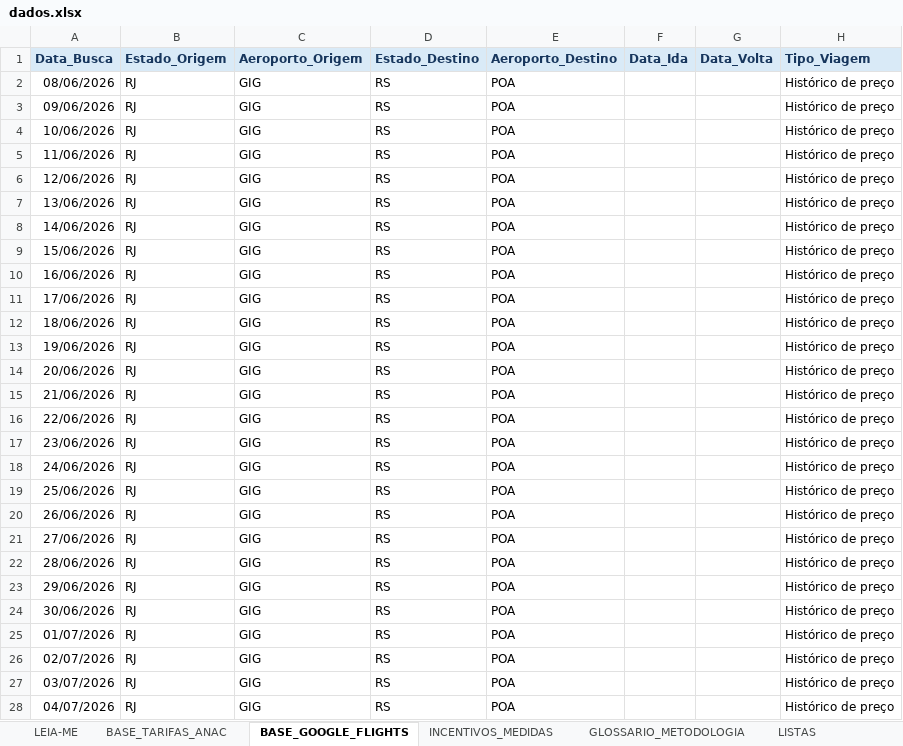
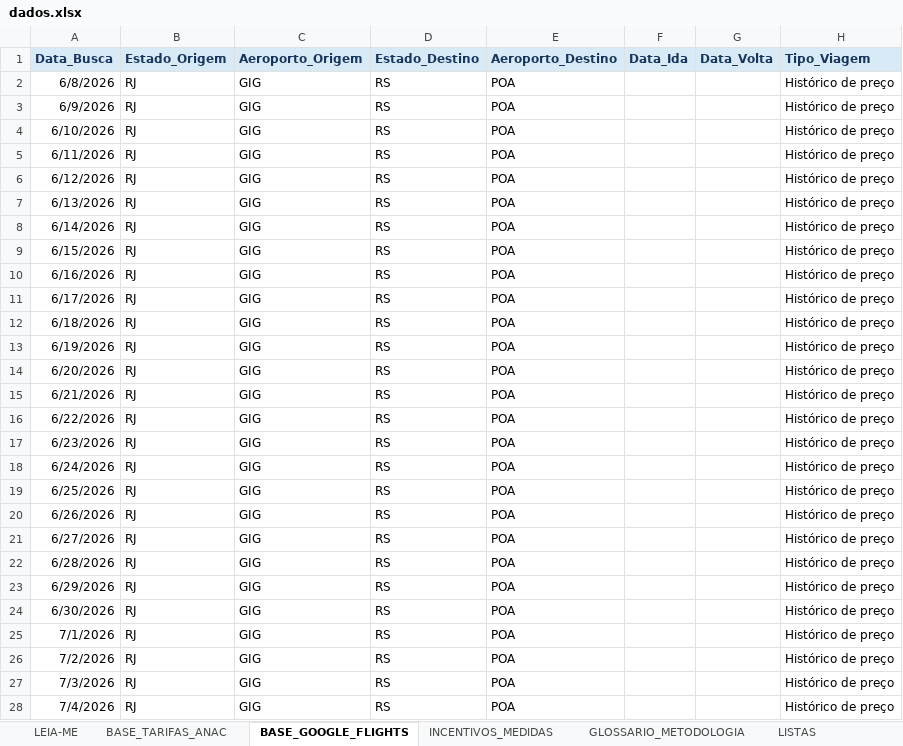
Before and after one commit to emillyvianabr/monitor-tarifas, an Excel workbook: data/dados.xlsx, sheet BASE_GOOGLE_FLIGHTS, drawn as a sheet; only a part is shown; values as stored, in another font and other column widths than the file's, no borders; conditional formats and table styles not drawn; the diff covers the shown part only; the diff names each change by its address in the sheet, - before the commit and + after, or states it on an @@ line.

```diff
--- a/data/dados.xlsx (sheet BASE_GOOGLE_FLIGHTS)
+++ b/data/dados.xlsx (sheet BASE_GOOGLE_FLIGHTS)
-A2 (Data_Busca): 08/06/2026
+A2 (Data_Busca): 6/8/2026
-A3 (Data_Busca): 09/06/2026
+A3 (Data_Busca): 6/9/2026
-A4 (Data_Busca): 10/06/2026
+A4 (Data_Busca): 6/10/2026
-A5 (Data_Busca): 11/06/2026
+A5 (Data_Busca): 6/11/2026
-A6 (Data_Busca): 12/06/2026
+A6 (Data_Busca): 6/12/2026
-A7 (Data_Busca): 13/06/2026
+A7 (Data_Busca): 6/13/2026
-A8 (Data_Busca): 14/06/2026
+A8 (Data_Busca): 6/14/2026
-A9 (Data_Busca): 15/06/2026
+A9 (Data_Busca): 6/15/2026
-A10 (Data_Busca): 16/06/2026
+A10 (Data_Busca): 6/16/2026
-A11 (Data_Busca): 17/06/2026
+A11 (Data_Busca): 6/17/2026
-A12 (Data_Busca): 18/06/2026
+A12 (Data_Busca): 6/18/2026
-A13 (Data_Busca): 19/06/2026
+A13 (Data_Busca): 6/19/2026
-A14 (Data_Busca): 20/06/2026
+A14 (Data_Busca): 6/20/2026
-A15 (Data_Busca): 21/06/2026
+A15 (Data_Busca): 6/21/2026
-A16 (Data_Busca): 22/06/2026
+A16 (Data_Busca): 6/22/2026
-A17 (Data_Busca): 23/06/2026
+A17 (Data_Busca): 6/23/2026
-A18 (Data_Busca): 24/06/2026
+A18 (Data_Busca): 6/24/2026
-A19 (Data_Busca): 25/06/2026
+A19 (Data_Busca): 6/25/2026
-A20 (Data_Busca): 26/06/2026
+A20 (Data_Busca): 6/26/2026
-A21 (Data_Busca): 27/06/2026
+A21 (Data_Busca): 6/27/2026
-A22 (Data_Busca): 28/06/2026
+A22 (Data_Busca): 6/28/2026
-A23 (Data_Busca): 29/06/2026
+A23 (Data_Busca): 6/29/2026
-A24 (Data_Busca): 30/06/2026
+A24 (Data_Busca): 6/30/2026
-A25 (Data_Busca): 01/07/2026
+A25 (Data_Busca): 7/1/2026
-A26 (Data_Busca): 02/07/2026
+A26 (Data_Busca): 7/2/2026
-A27 (Data_Busca): 03/07/2026
+A27 (Data_Busca): 7/3/2026
-A28 (Data_Busca): 04/07/2026
+A28 (Data_Busca): 7/4/2026
```
Also changed, not shown: 278 edited cells elsewhere in this sheet, sheet BASE_TARIFAS_ANAC.
